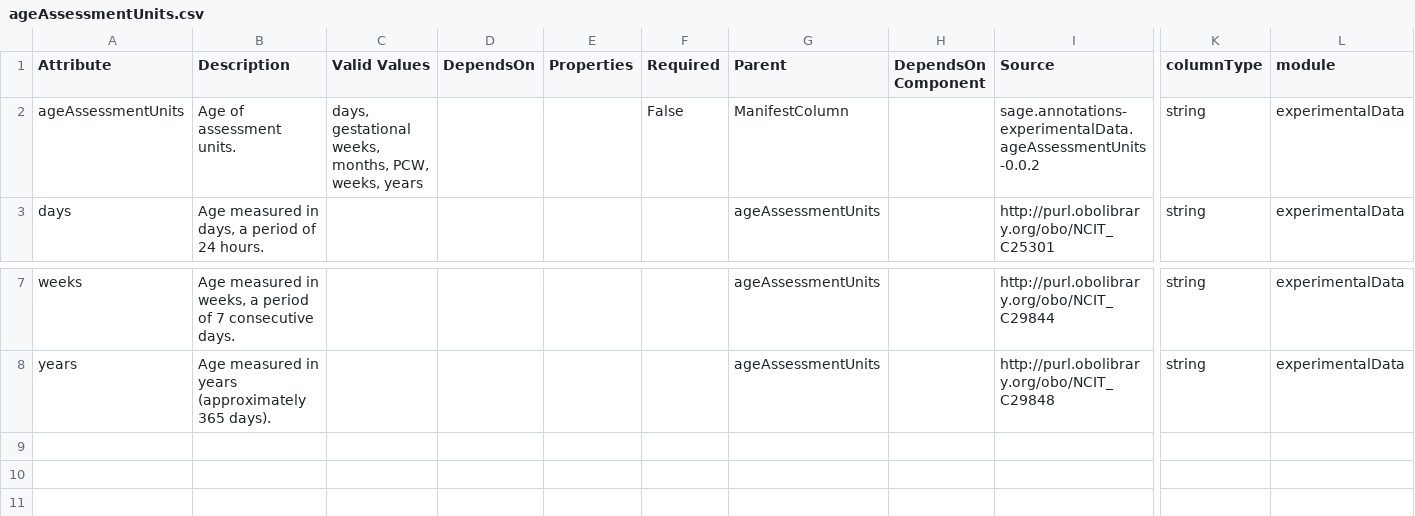
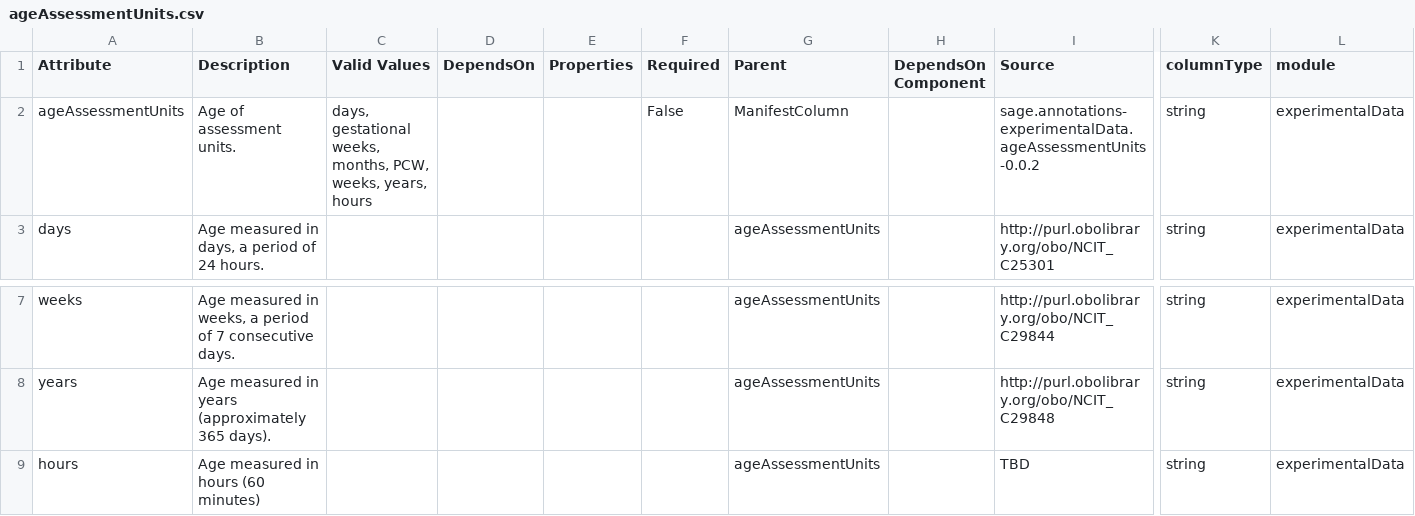
Before and after one commit to adknowledgeportal/data-models, a CSV file: modules/experimentalData/ageAssessmentUnits.csv, drawn as a sheet; only a part is shown, gaps mark what is left out; rows hold the shown columns only; the diff names each change by its address in the sheet, - before the commit and + after, or states it on an @@ line.

Commit message:
add hours valid value to ageAssessUnits

```diff
--- a/modules/experimentalData/ageAssessmentUnits.csv
+++ b/modules/experimentalData/ageAssessmentUnits.csv
-C2 (Valid Values): …PCW, weeks, years
+C2 (Valid Values): …PCW, weeks, years, hours
+row 9: hours | Age measured in hours (60 minutes) |  |  |  |  | ageAssessmentUnits |  | TBD | string | experimentalData
```
